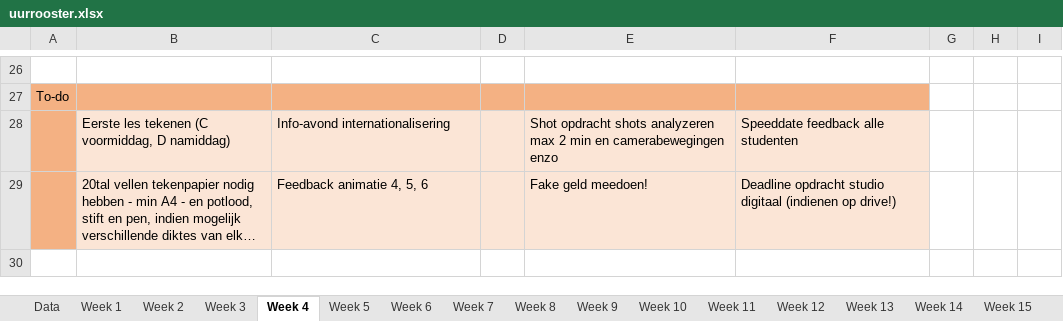
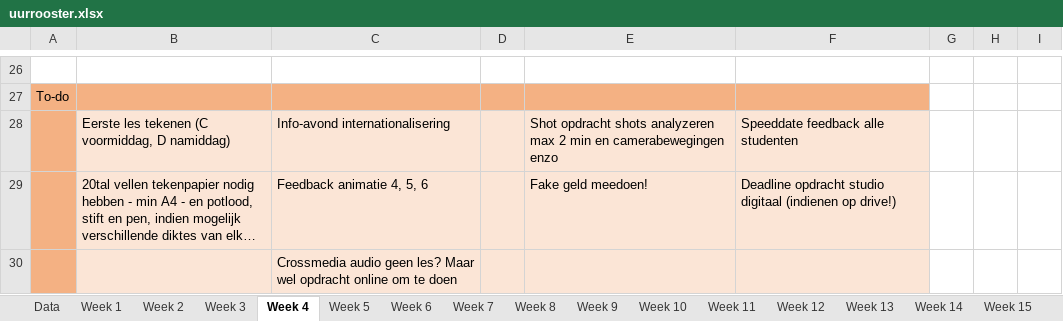
Before and after one commit to ninjahisser/LUCA-2, an Excel workbook: uurrooster.xlsx, sheet Week 4, drawn as a sheet; only a part is shown, gaps mark what is left out; values as stored, in another font and other column widths than the file's, no borders; conditional formats not drawn; the diff names each change by its address in the sheet, - before the commit and + after, or states it on an @@ line.

```diff
--- a/uurrooster.xlsx (sheet Week 4)
+++ b/uurrooster.xlsx (sheet Week 4)
+row 30:  |  | Crossmedia audio geen les? Maar wel opdracht online om te doen
```
Also changed, not shown: sheet Week 3, 11 other files.
